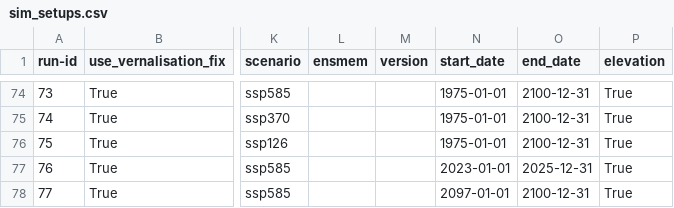
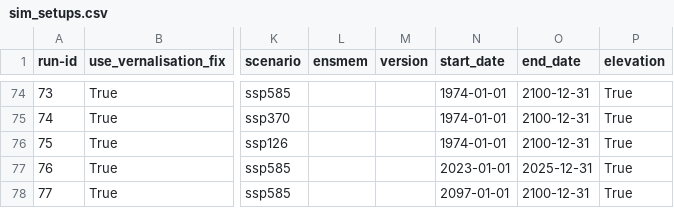
Before and after one commit to zalf-rpm/Safe-H2O-Farm, a CSV file: sim_setups.csv, drawn as a sheet; only a part is shown, gaps mark what is left out; the diff covers the shown part only; the diff names each change by its address in the sheet, - before the commit and + after, or states it on an @@ line.

```diff
--- a/sim_setups.csv
+++ b/sim_setups.csv
-N74:N76 (start_date): 1975-01-01
+N74:N76 (start_date): 1974-01-01
```
Also changed, not shown: 27 edited cells elsewhere in this file.
